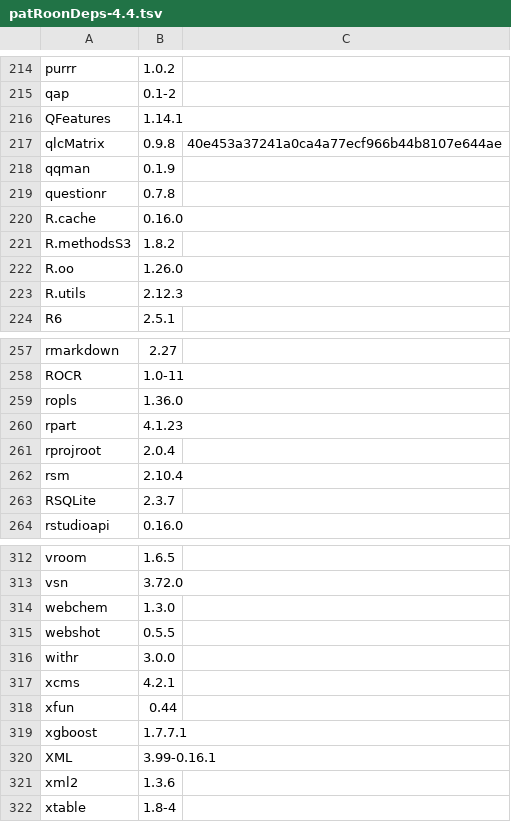
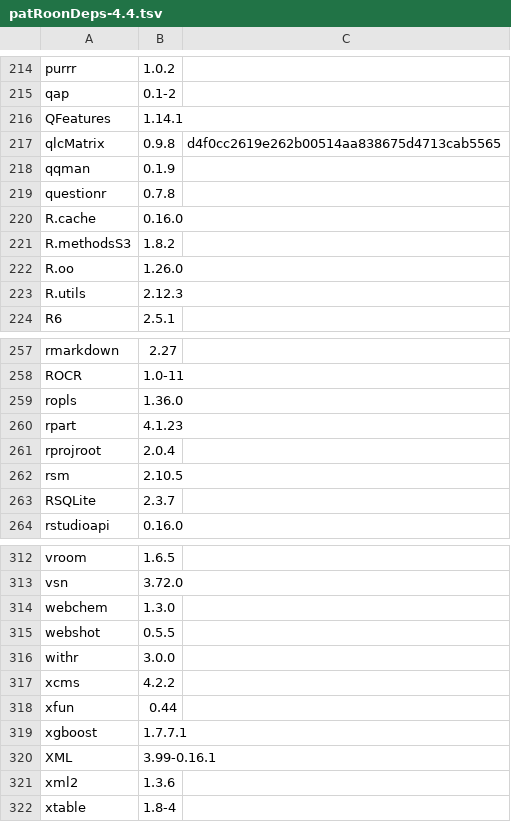
Before and after one commit to rickhelmus/patRoonDeps, a TSV file: patRoonDeps-4.4.tsv, drawn as a sheet; only a part is shown, gaps mark what is left out; the diff covers the shown part only.

```diff
--- a/patRoonDeps-4.4.tsv
+++ b/patRoonDeps-4.4.tsv
@@ -216,3 +216,3 @@ qap	0.1-2
 QFeatures	1.14.1	
-qlcMatrix	0.9.8	40e453a37241a0ca4a77ecf966b44b8107e644ae
+qlcMatrix	0.9.8	d4f0cc2619e262b00514aa838675d4713cab5565
 qqman	0.1.9	
@@ -261,3 +261,3 @@ rpart	4.1.23
 rprojroot	2.0.4	
-rsm	2.10.4	
+rsm	2.10.5	
 RSQLite	2.3.7	
@@ -316,3 +316,3 @@ webshot	0.5.5
 withr	3.0.0	
-xcms	4.2.1	
+xcms	4.2.2	
 xfun	0.44	
```
Also changed, not shown: 6 edited cells elsewhere in this file, patRoonDeps-4.3.tsv, 37 other files.
